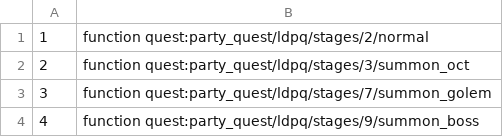
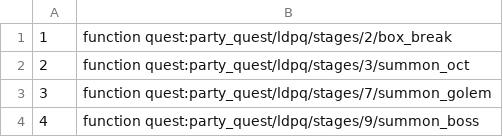
Before and after one commit to MaugouMio/MapleCraft, a CSV file: box_events.csv, drawn as a sheet.

```diff
--- a/box_events.csv
+++ b/box_events.csv
@@ -1,2 +1,2 @@
-1,function quest:party_quest/ldpq/stages/2/normal
+1,function quest:party_quest/ldpq/stages/2/box_break
 2,function quest:party_quest/ldpq/stages/3/summon_oct
```
Also changed, not shown: 24 other files.
